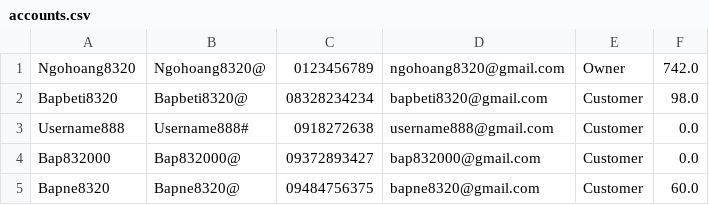
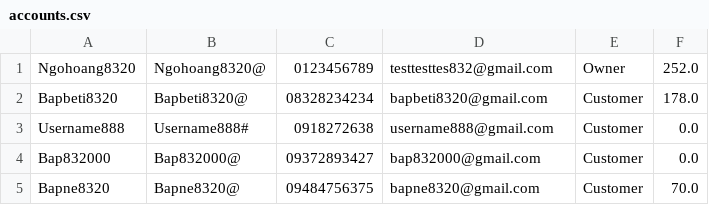
Before and after one commit to ngohoang8320/CG_Module_2_Case, a CSV file: Case_Module_2_BookStore/src/data/accounts.csv, drawn as a sheet.

```diff
--- a/Case_Module_2_BookStore/src/data/accounts.csv
+++ b/Case_Module_2_BookStore/src/data/accounts.csv
@@ -1,5 +1,5 @@
-Ngohoang8320,Ngohoang8320@,0123456789,ngohoang8320@gmail.com,Owner,742.0,
-Bapbeti8320,Bapbeti8320@,08328234234,bapbeti8320@gmail.com,Customer,98.0,
+Ngohoang8320,Ngohoang8320@,0123456789,testtesttes832@gmail.com,Owner,252.0,
+Bapbeti8320,Bapbeti8320@,08328234234,bapbeti8320@gmail.com,Customer,178.0,
 Username888,Username888#,0918272638,username888@gmail.com,Customer,0.0,
 Bap832000,Bap832000@,09372893427,bap832000@gmail.com,Customer,0.0,
-Bapne8320,Bapne8320@,09484756375,bapne8320@gmail.com,Customer,60.0,
+Bapne8320,Bapne8320@,09484756375,bapne8320@gmail.com,Customer,70.0,
```
Also changed, not shown: Case_Module_2_BookStore/src/data/log.csv, 7 other files.
